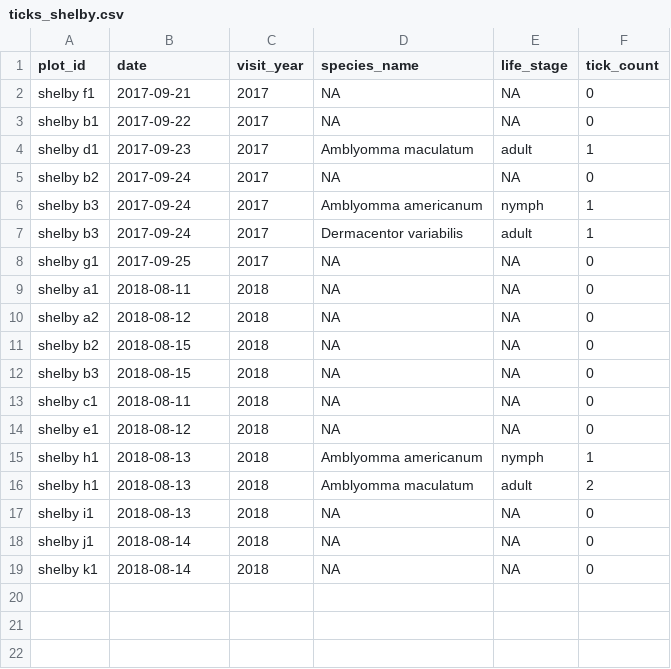
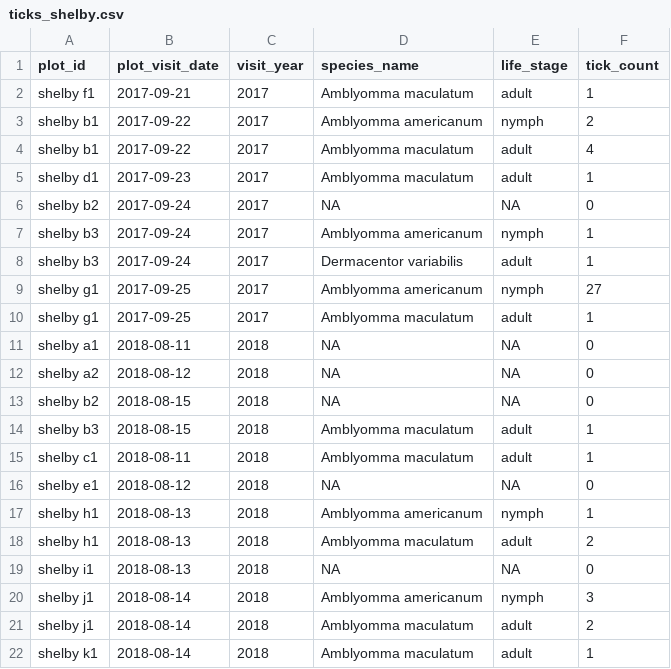
Before and after one commit to whalend/SERDP_Project, a CSV file: data/processed_by_installation/camp_shelby/ticks_shelby.csv, drawn as a sheet.

```diff
--- a/data/processed_by_installation/camp_shelby/ticks_shelby.csv
+++ b/data/processed_by_installation/camp_shelby/ticks_shelby.csv
@@ -1,4 +1,5 @@
-plot_id,date,visit_year,species_name,life_stage,tick_count
-shelby f1,2017-09-21,2017,NA,NA,0
-shelby b1,2017-09-22,2017,NA,NA,0
+plot_id,plot_visit_date,visit_year,species_name,life_stage,tick_count
+shelby f1,2017-09-21,2017,Amblyomma maculatum,adult,1
+shelby b1,2017-09-22,2017,Amblyomma americanum,nymph,2
+shelby b1,2017-09-22,2017,Amblyomma maculatum,adult,4
 shelby d1,2017-09-23,2017,Amblyomma maculatum,adult,1
@@ -7,3 +8,4 @@ shelby b3,2017-09-24,2017,Amblyomma americanum,nymph,1
 shelby b3,2017-09-24,2017,Dermacentor variabilis,adult,1
-shelby g1,2017-09-25,2017,NA,NA,0
+shelby g1,2017-09-25,2017,Amblyomma americanum,nymph,27
+shelby g1,2017-09-25,2017,Amblyomma maculatum,adult,1
 shelby a1,2018-08-11,2018,NA,NA,0
@@ -11,4 +13,4 @@ shelby a2,2018-08-12,2018,NA,NA,0
 shelby b2,2018-08-15,2018,NA,NA,0
-shelby b3,2018-08-15,2018,NA,NA,0
-shelby c1,2018-08-11,2018,NA,NA,0
+shelby b3,2018-08-15,2018,Amblyomma maculatum,adult,1
+shelby c1,2018-08-11,2018,Amblyomma maculatum,adult,1
 shelby e1,2018-08-12,2018,NA,NA,0
@@ -17,3 +19,4 @@ shelby h1,2018-08-13,2018,Amblyomma maculatum,adult,2
 shelby i1,2018-08-13,2018,NA,NA,0
-shelby j1,2018-08-14,2018,NA,NA,0
-shelby k1,2018-08-14,2018,NA,NA,0
+shelby j1,2018-08-14,2018,Amblyomma americanum,nymph,3
+shelby j1,2018-08-14,2018,Amblyomma maculatum,adult,2
+shelby k1,2018-08-14,2018,Amblyomma maculatum,adult,1
```
Also changed, not shown: data/processed_by_installation/camp_blanding/ticks_blanding.csv, data/processed_by_installation/eglin_afb/ticks_eglin.csv, 6 other files.
